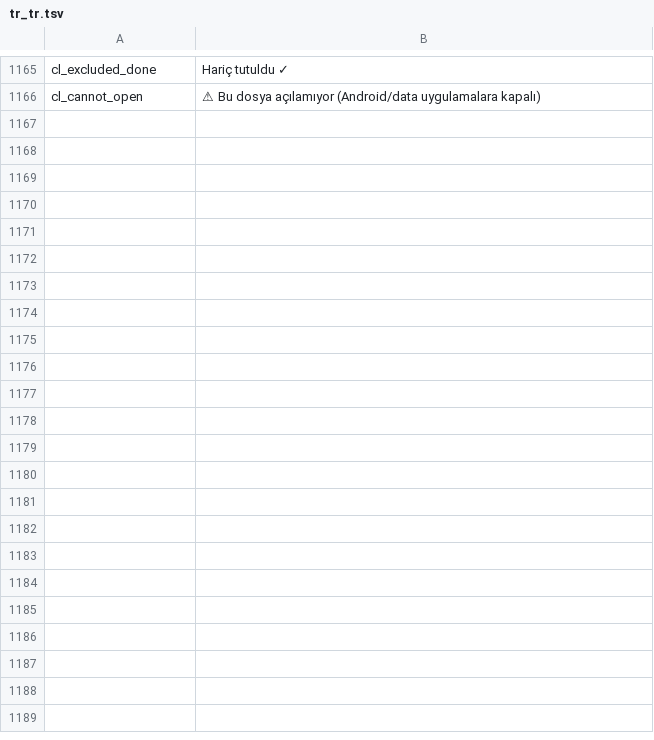
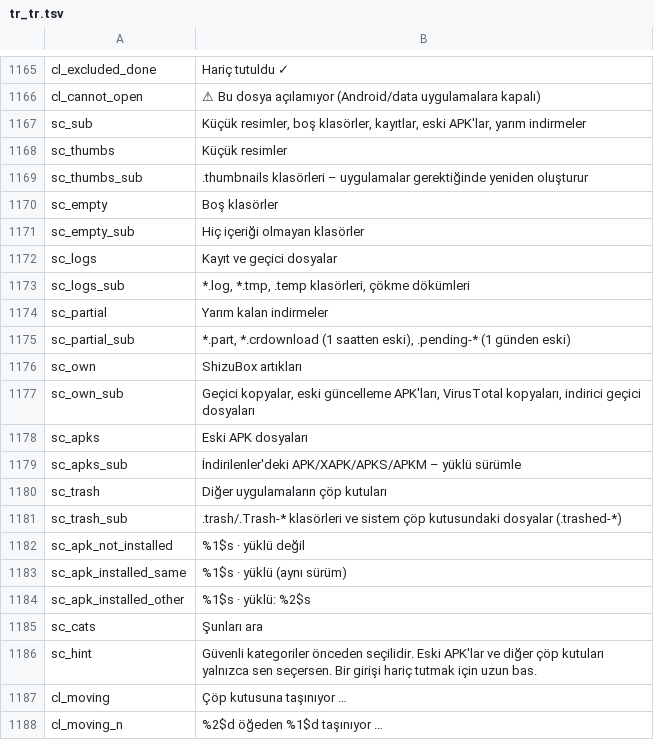
Before and after one commit to jackderganove-sudo/ShizuBox, a TSV file: tools/i18n/tr_tr.tsv, drawn as a sheet; only a part is shown, gaps mark what is left out.

```diff
--- a/tools/i18n/tr_tr.tsv
+++ b/tools/i18n/tr_tr.tsv
@@ -1166 +1166,23 @@ cl_excluded_done	Hariç tutuldu ✓
 cl_cannot_open	⚠ Bu dosya açılamıyor (Android/data uygulamalara kapalı)
+sc_sub	Küçük resimler, boş klasörler, kayıtlar, eski APK'lar, yarım indirmeler
+sc_thumbs	Küçük resimler
+sc_thumbs_sub	.thumbnails klasörleri – uygulamalar gerektiğinde yeniden oluşturur
+sc_empty	Boş klasörler
+sc_empty_sub	Hiç içeriği olmayan klasörler
+sc_logs	Kayıt ve geçici dosyalar
+sc_logs_sub	*.log, *.tmp, .temp klasörleri, çökme dökümleri
+sc_partial	Yarım kalan indirmeler
+sc_partial_sub	*.part, *.crdownload (1 saatten eski), .pending-* (1 günden eski)
+sc_own	ShizuBox artıkları
+sc_own_sub	Geçici kopyalar, eski güncelleme APK'ları, VirusTotal kopyaları, indirici geçici dosyaları
+sc_apks	Eski APK dosyaları
+sc_apks_sub	İndirilenler'deki APK/XAPK/APKS/APKM – yüklü sürümle
+sc_trash	Diğer uygulamaların çöp kutuları
+sc_trash_sub	.trash/.Trash-* klasörleri ve sistem çöp kutusundaki dosyalar (.trashed-*)
+sc_apk_not_installed	%1$s · yüklü değil
+sc_apk_installed_same	%1$s · yüklü (aynı sürüm)
+sc_apk_installed_other	%1$s · yüklü: %2$s
+sc_cats	Şunları ara
+sc_hint	Güvenli kategoriler önceden seçilidir. Eski APK'lar ve diğer çöp kutuları yalnızca sen seçersen. Bir girişi hariç tutmak için uzun bas.
+cl_moving	Çöp kutusuna taşınıyor …
+cl_moving_n	%2$d öğeden %1$d taşınıyor …
```
Also changed, not shown: tools/i18n/tr_es.tsv, tools/i18n/tr_fr.tsv, 17 other files.
